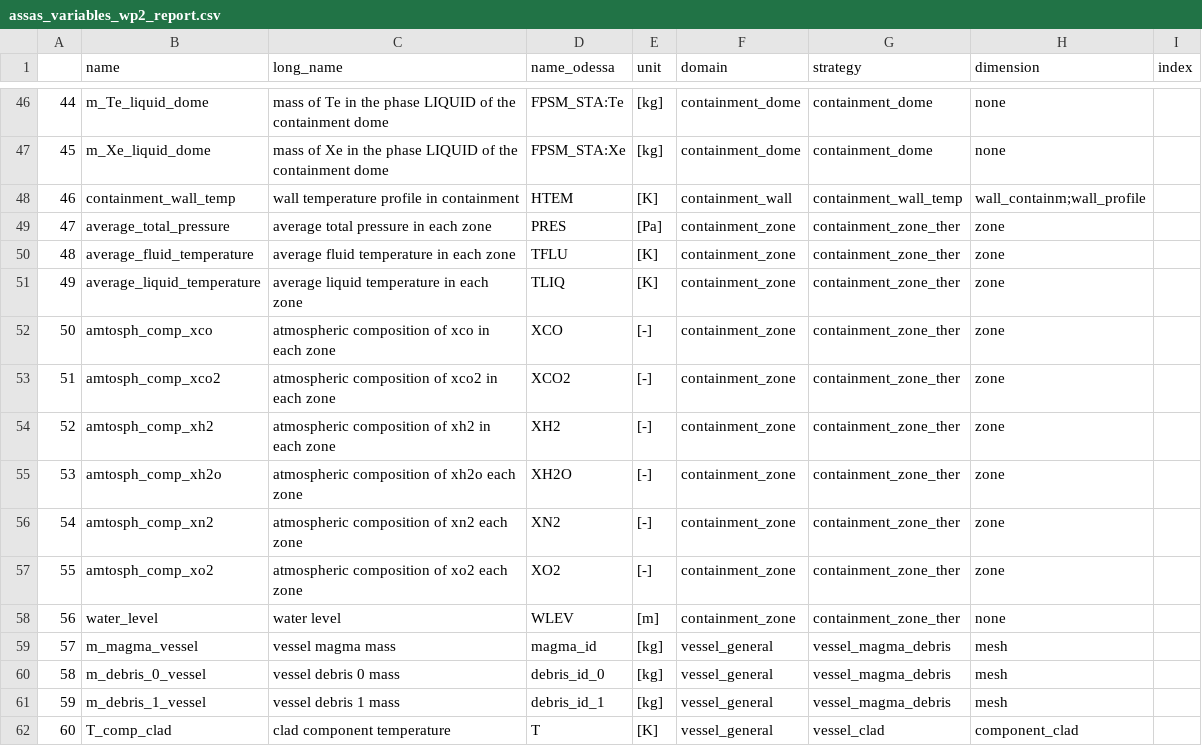
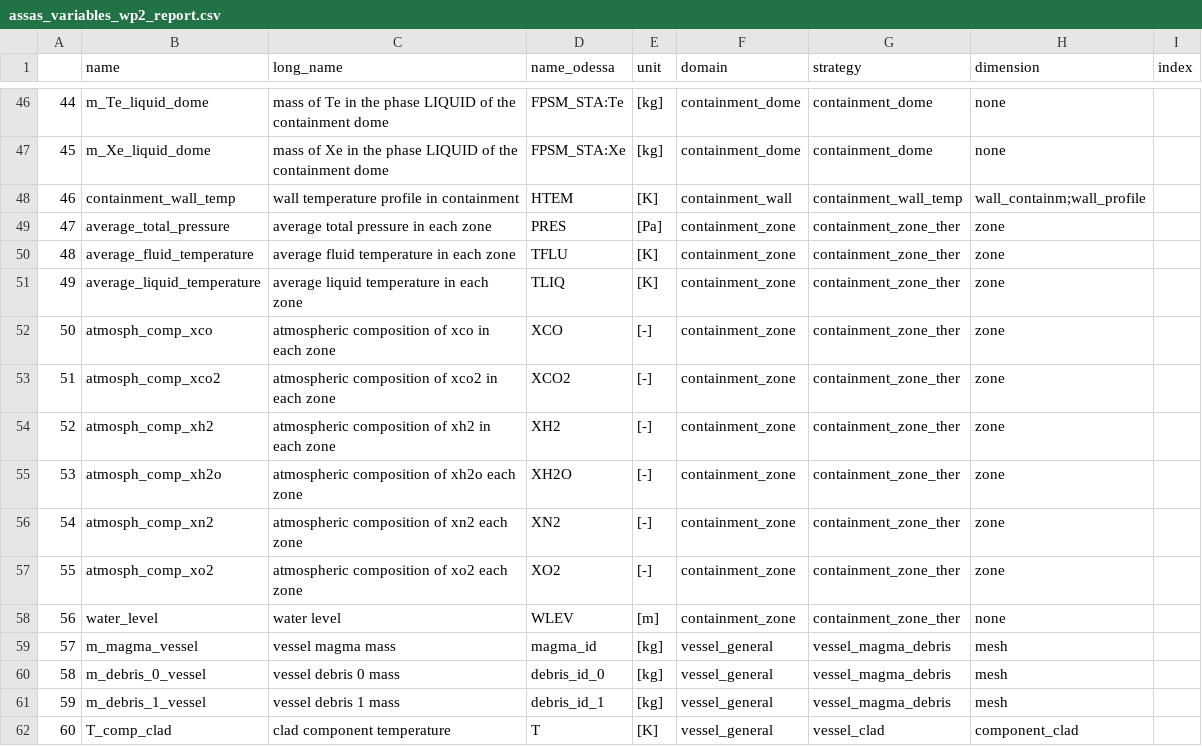
Before and after one commit to Helmholtz-AI-Energy/assas_database, a CSV file: assasdb/astec_config/assas_variables_wp2_report.csv, drawn as a sheet; only a part is shown, gaps mark what is left out.

```diff
--- a/assasdb/astec_config/assas_variables_wp2_report.csv
+++ b/assasdb/astec_config/assas_variables_wp2_report.csv
@@ -51,8 +51,8 @@
 49,average_liquid_temperature,average liquid temperature in each zone,TLIQ,[K],containment_zone,containment_zone_ther,zone,
-50,amtosph_comp_xco,atmospheric composition of xco in each zone,XCO,[-],containment_zone,containment_zone_ther,zone,
-51,amtosph_comp_xco2,atmospheric composition of xco2 in each zone,XCO2,[-],containment_zone,containment_zone_ther,zone,
-52,amtosph_comp_xh2,atmospheric composition of xh2 in each zone,XH2,[-],containment_zone,containment_zone_ther,zone,
-53,amtosph_comp_xh2o,atmospheric composition of xh2o each zone,XH2O,[-],containment_zone,containment_zone_ther,zone,
-54,amtosph_comp_xn2,atmospheric composition of xn2 each zone,XN2,[-],containment_zone,containment_zone_ther,zone,
-55,amtosph_comp_xo2,atmospheric composition of xo2 each zone,XO2,[-],containment_zone,containment_zone_ther,zone,
+50,atmosph_comp_xco,atmospheric composition of xco in each zone,XCO,[-],containment_zone,containment_zone_ther,zone,
+51,atmosph_comp_xco2,atmospheric composition of xco2 in each zone,XCO2,[-],containment_zone,containment_zone_ther,zone,
+52,atmosph_comp_xh2,atmospheric composition of xh2 in each zone,XH2,[-],containment_zone,containment_zone_ther,zone,
+53,atmosph_comp_xh2o,atmospheric composition of xh2o each zone,XH2O,[-],containment_zone,containment_zone_ther,zone,
+54,atmosph_comp_xn2,atmospheric composition of xn2 each zone,XN2,[-],containment_zone,containment_zone_ther,zone,
+55,atmosph_comp_xo2,atmospheric composition of xo2 each zone,XO2,[-],containment_zone,containment_zone_ther,zone,
 56,water_level,water level,WLEV,[m],containment_zone,containment_zone_ther,none,
```
Also changed, not shown: assasdb/astec_config/inr/assas_variables_containment_zone.csv, 2 other files.
